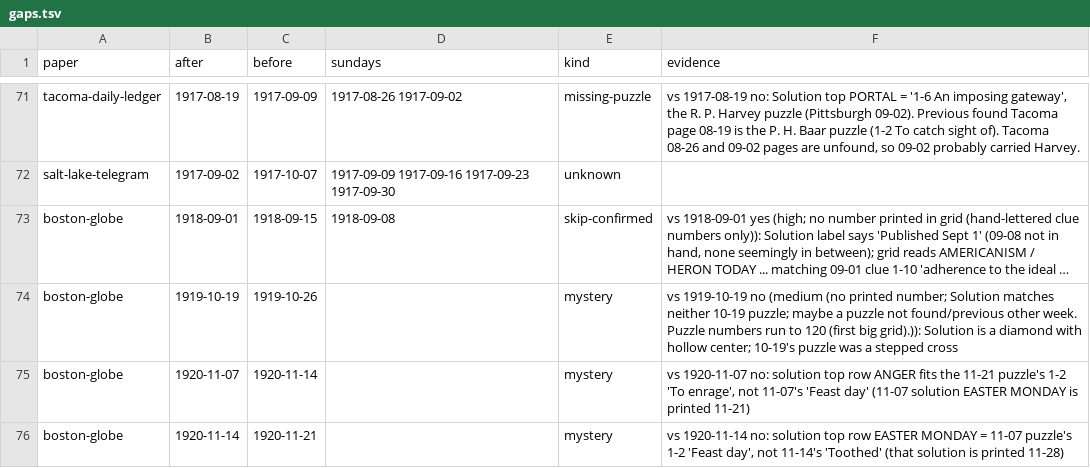
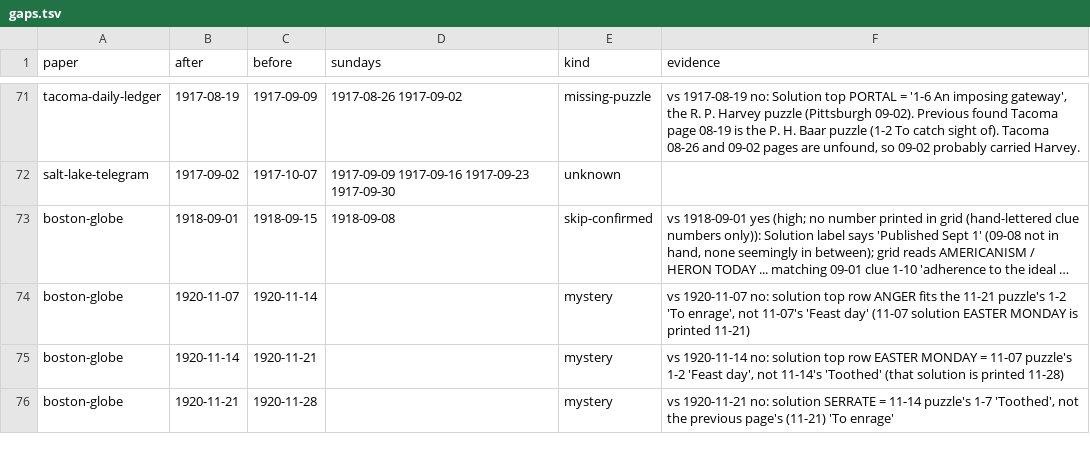
Before and after one commit to EveryPuzzleProject/newyorkworld, a TSV file: gaps.tsv, drawn as a sheet; only a part is shown, gaps mark what is left out; the shorter side is filled out with more unchanged rows; long unchanged cells end in …; the diff names each change by its address in the sheet, - before the commit and + after, or states it on an @@ line.

```diff
--- a/gaps.tsv
+++ b/gaps.tsv
-row 74: boston-globe | 1919-10-19 | 1919-10-26 |  | mystery | vs 1919-10-19 no (medium (no printed number; Solution matches neither 10-19 puzzle; maybe a puzzle not found/previous other week. Puzzle numbers run to 120 (first big grid).)): Solution is a diamond with hollow center; 10-19's puzzle was a stepped cross
```
Also changed, not shown: printings.tsv.
